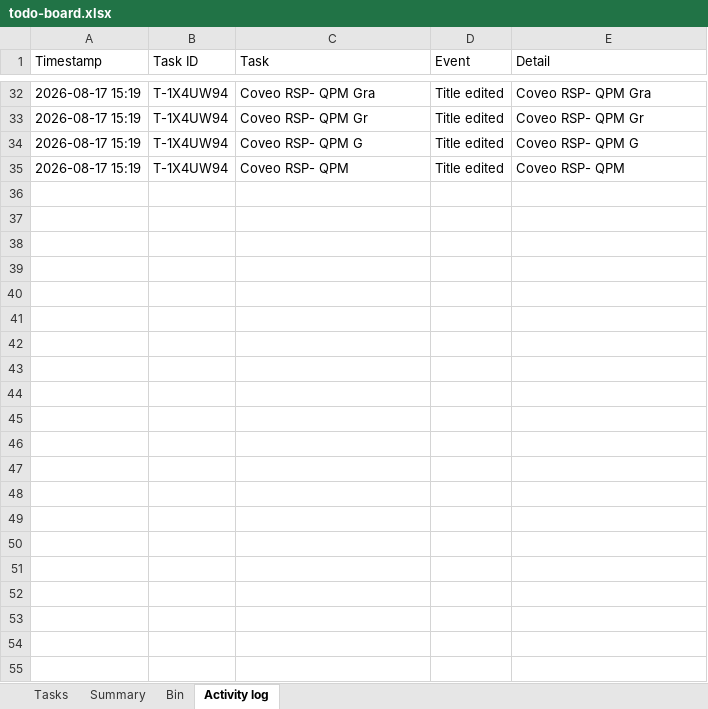
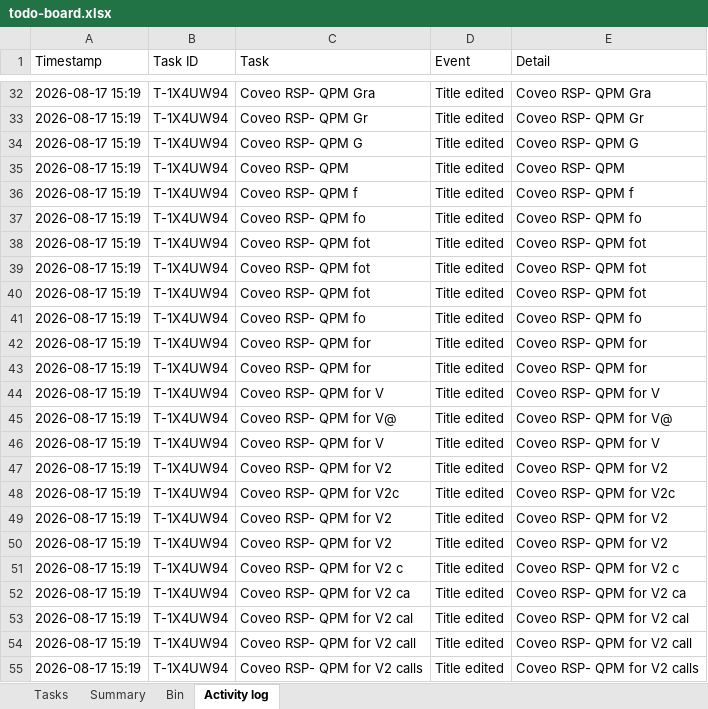
Before and after one commit to akshay0828/To-Do, an Excel workbook: data/todo-board.xlsx, sheet Activity log, drawn as a sheet; only a part is shown, gaps mark what is left out; values as stored, in another font and other column widths than the file's, no borders; the diff names each change by its address in the sheet, - before the commit and + after, or states it on an @@ line.

Commit message:
Update board — 1 notes, 0 done (2026-08-17 15:19)

```diff
--- a/data/todo-board.xlsx (sheet Activity log)
+++ b/data/todo-board.xlsx (sheet Activity log)
+row 36: 2026-08-17 15:19 | T-1X4UW94 | Coveo RSP- QPM f | Title edited | Coveo RSP- QPM f
+row 37: 2026-08-17 15:19 | T-1X4UW94 | Coveo RSP- QPM fo | Title edited | Coveo RSP- QPM fo
+row 38: 2026-08-17 15:19 | T-1X4UW94 | Coveo RSP- QPM fot | Title edited | Coveo RSP- QPM fot
+row 39: 2026-08-17 15:19 | T-1X4UW94 | Coveo RSP- QPM fot | Title edited | Coveo RSP- QPM fot
+row 40: 2026-08-17 15:19 | T-1X4UW94 | Coveo RSP- QPM fot | Title edited | Coveo RSP- QPM fot
+row 41: 2026-08-17 15:19 | T-1X4UW94 | Coveo RSP- QPM fo | Title edited | Coveo RSP- QPM fo
+row 42: 2026-08-17 15:19 | T-1X4UW94 | Coveo RSP- QPM for | Title edited | Coveo RSP- QPM for
+row 43: 2026-08-17 15:19 | T-1X4UW94 | Coveo RSP- QPM for | Title edited | Coveo RSP- QPM for
+row 44: 2026-08-17 15:19 | T-1X4UW94 | Coveo RSP- QPM for V | Title edited | Coveo RSP- QPM for V
+row 45: 2026-08-17 15:19 | T-1X4UW94 | Coveo RSP- QPM for V@ | Title edited | Coveo RSP- QPM for V@
+row 46: 2026-08-17 15:19 | T-1X4UW94 | Coveo RSP- QPM for V | Title edited | Coveo RSP- QPM for V
+row 47: 2026-08-17 15:19 | T-1X4UW94 | Coveo RSP- QPM for V2 | Title edited | Coveo RSP- QPM for V2
+row 48: 2026-08-17 15:19 | T-1X4UW94 | Coveo RSP- QPM for V2c | Title edited | Coveo RSP- QPM for V2c
+row 49: 2026-08-17 15:19 | T-1X4UW94 | Coveo RSP- QPM for V2 | Title edited | Coveo RSP- QPM for V2
+row 50: 2026-08-17 15:19 | T-1X4UW94 | Coveo RSP- QPM for V2 | Title edited | Coveo RSP- QPM for V2
+row 51: 2026-08-17 15:19 | T-1X4UW94 | Coveo RSP- QPM for V2 c | Title edited | Coveo RSP- QPM for V2 c
+row 52: 2026-08-17 15:19 | T-1X4UW94 | Coveo RSP- QPM for V2 ca | Title edited | Coveo RSP- QPM for V2 ca
+row 53: 2026-08-17 15:19 | T-1X4UW94 | Coveo RSP- QPM for V2 cal | Title edited | Coveo RSP- QPM for V2 cal
+row 54: 2026-08-17 15:19 | T-1X4UW94 | Coveo RSP- QPM for V2 call | Title edited | Coveo RSP- QPM for V2 call
+row 55: 2026-08-17 15:19 | T-1X4UW94 | Coveo RSP- QPM for V2 calls | Title edited | Coveo RSP- QPM for V2 calls
```
Also changed, not shown: sheet Tasks.
